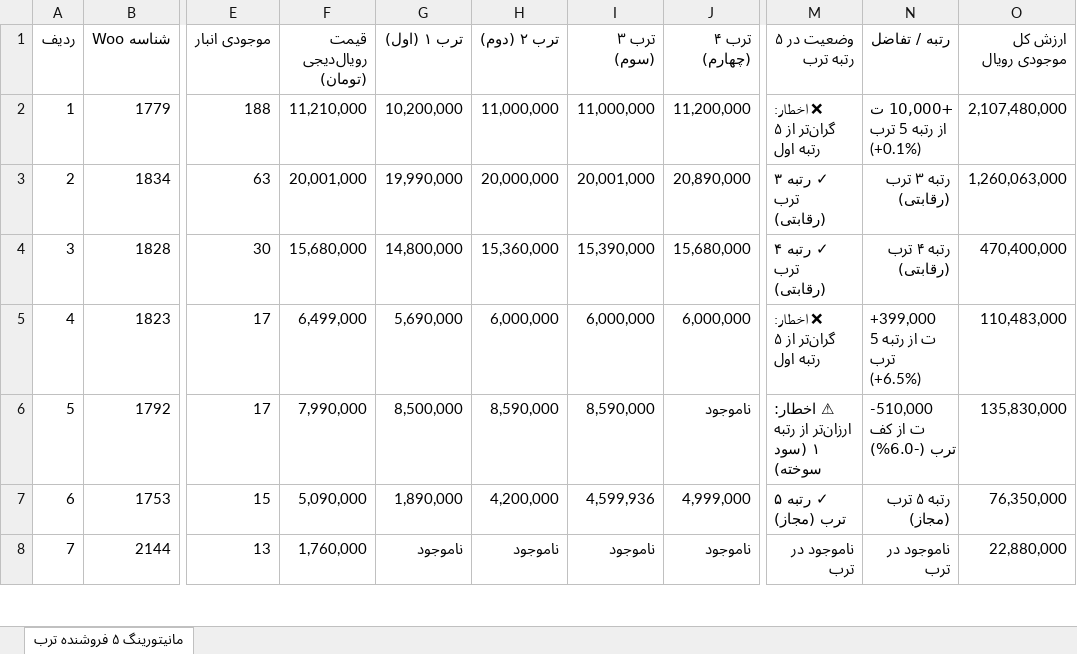
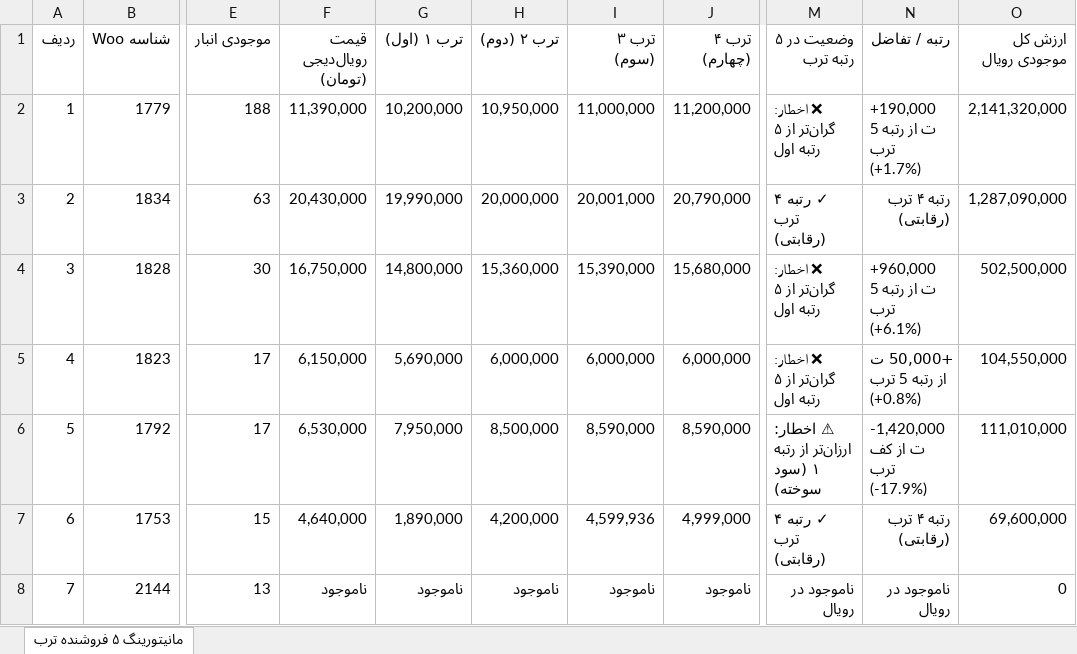
Before and after one commit to pouria-maleki/price-monitor, an Excel workbook: data/گزارش_انبار_قیمت_به_روز.xlsx, sheet مانیتورینگ ۵ فروشنده ترب, drawn as a sheet; only a part is shown, gaps mark what is left out; values as stored, in another font and other column widths than the file's, no cell formats; the diff covers the shown part only; the diff names each change by its address in the sheet, - before the commit and + after, or states it on an @@ line.

```diff
--- a/data/گزارش_انبار_قیمت_به_روز.xlsx (sheet مانیتورینگ ۵ فروشنده ترب)
+++ b/data/گزارش_انبار_قیمت_به_روز.xlsx (sheet مانیتورینگ ۵ فروشنده ترب)
-F2 (قیمت رویال‌دیجی (تومان)): 11,210,000
+F2 (قیمت رویال‌دیجی (تومان)): 11,390,000
-H2 (ترب ۲ (دوم)): 11,000,000
+H2 (ترب ۲ (دوم)): 10,950,000
-N2 (رتبه / تفاضل): +10,000 ت از رتبه 5 ترب (+0.1%)
+N2 (رتبه / تفاضل): +190,000 ت از رتبه 5 ترب (+1.7%)
-O2 (ارزش کل موجودی رویال): 2,107,480,000
+O2 (ارزش کل موجودی رویال): 2,141,320,000
-F3 (قیمت رویال‌دیجی (تومان)): 20,001,000
+F3 (قیمت رویال‌دیجی (تومان)): 20,430,000
-J3 (ترب ۴ (چهارم)): 20,890,000
+J3 (ترب ۴ (چهارم)): 20,790,000
-M3 (وضعیت در ۵ رتبه ترب): ✓ رتبه ۳ ترب (رقابتی)
+M3 (وضعیت در ۵ رتبه ترب): ✓ رتبه ۴ ترب (رقابتی)
-N3 (رتبه / تفاضل): رتبه ۳ ترب (رقابتی)
+N3 (رتبه / تفاضل): رتبه ۴ ترب (رقابتی)
-O3 (ارزش کل موجودی رویال): 1,260,063,000
+O3 (ارزش کل موجودی رویال): 1,287,090,000
-F4 (قیمت رویال‌دیجی (تومان)): 15,680,000
+F4 (قیمت رویال‌دیجی (تومان)): 16,750,000
-M4 (وضعیت در ۵ رتبه ترب): ✓ رتبه ۴ ترب (رقابتی)
+M4 (وضعیت در ۵ رتبه ترب): ❌ اخطار: گران‌تر از ۵ رتبه اول
-N4 (رتبه / تفاضل): رتبه ۴ ترب (رقابتی)
+N4 (رتبه / تفاضل): +960,000 ت از رتبه 5 ترب (+6.1%)
-O4 (ارزش کل موجودی رویال): 470,400,000
+O4 (ارزش کل موجودی رویال): 502,500,000
-F5 (قیمت رویال‌دیجی (تومان)): 6,499,000
+F5 (قیمت رویال‌دیجی (تومان)): 6,150,000
-N5 (رتبه / تفاضل): +399,000 ت از رتبه 5 ترب (+6.5%)
+N5 (رتبه / تفاضل): +50,000 ت از رتبه 5 ترب (+0.8%)
-O5 (ارزش کل موجودی رویال): 110,483,000
+O5 (ارزش کل موجودی رویال): 104,550,000
-F6 (قیمت رویال‌دیجی (تومان)): 7,990,000
+F6 (قیمت رویال‌دیجی (تومان)): 6,530,000
-G6 (ترب ۱ (اول)): 8,500,000
+G6 (ترب ۱ (اول)): 7,950,000
-H6 (ترب ۲ (دوم)): 8,590,000
+H6 (ترب ۲ (دوم)): 8,500,000
-J6 (ترب ۴ (چهارم)): ناموجود
+J6 (ترب ۴ (چهارم)): 8,590,000
-N6 (رتبه / تفاضل): -510,000 ت از کف ترب (-6.0%)
+N6 (رتبه / تفاضل): -1,420,000 ت از کف ترب (-17.9%)
-O6 (ارزش کل موجودی رویال): 135,830,000
+O6 (ارزش کل موجودی رویال): 111,010,000
-F7 (قیمت رویال‌دیجی (تومان)): 5,090,000
+F7 (قیمت رویال‌دیجی (تومان)): 4,640,000
-M7 (وضعیت در ۵ رتبه ترب): ✓ رتبه ۵ ترب (مجاز)
+M7 (وضعیت در ۵ رتبه ترب): ✓ رتبه ۴ ترب (رقابتی)
-N7 (رتبه / تفاضل): رتبه ۵ ترب (مجاز)
+N7 (رتبه / تفاضل): رتبه ۴ ترب (رقابتی)
-O7 (ارزش کل موجودی رویال): 76,350,000
+O7 (ارزش کل موجودی رویال): 69,600,000
-F8 (قیمت رویال‌دیجی (تومان)): 1,760,000
+F8 (قیمت رویال‌دیجی (تومان)): ناموجود
-M8 (وضعیت در ۵ رتبه ترب): ناموجود در ترب
+M8 (وضعیت در ۵ رتبه ترب): ناموجود در رویال
-N8 (رتبه / تفاضل): ناموجود در ترب
+N8 (رتبه / تفاضل): ناموجود در رویال
-O8 (ارزش کل موجودی رویال): 22,880,000
+O8 (ارزش کل موجودی رویال): 0
```
Also changed, not shown: 299 edited cells elsewhere in this sheet, cell formats, frontend/public/data/گزارش_انبار_قیمت_به_روز.xlsx, گزارش_انبار_قیمت_به_روز.xlsx, 4 other files.
